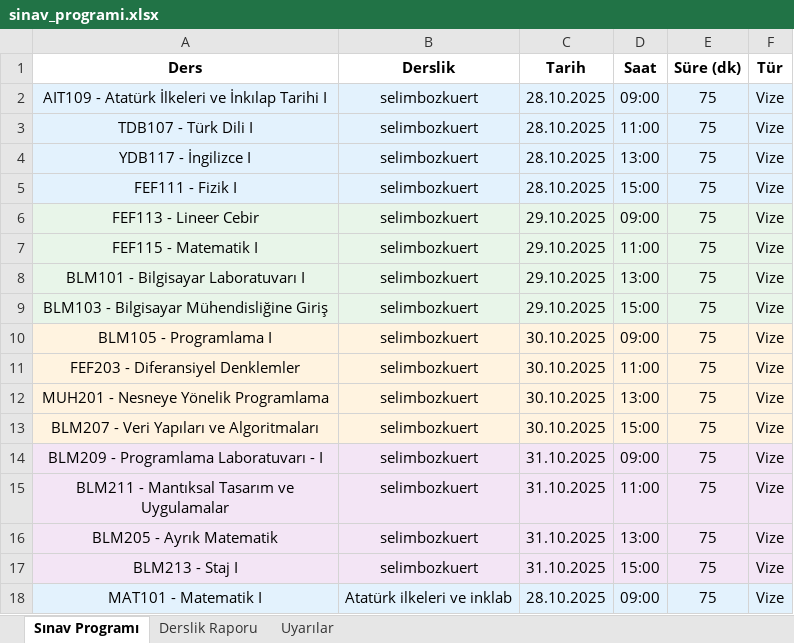
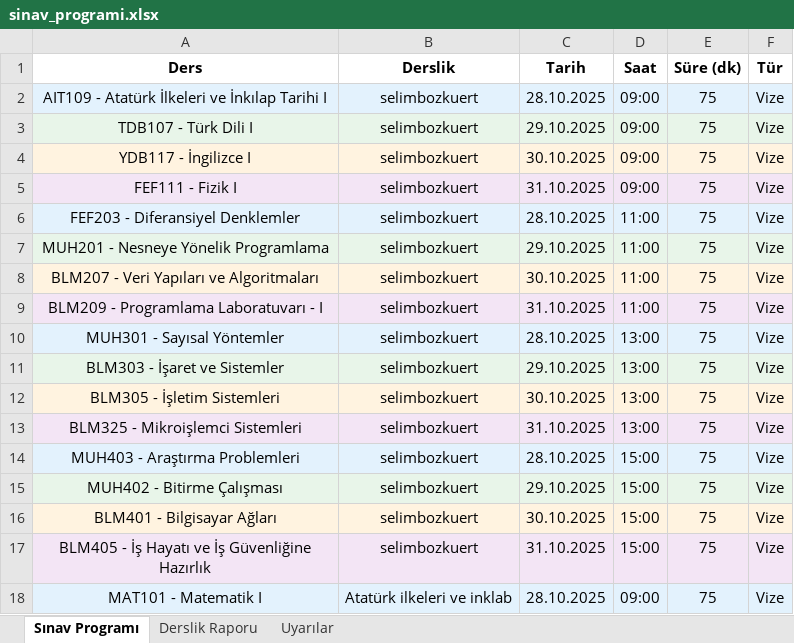
Before and after one commit to zehracetinn/SinavTakvimiProjesi, an Excel workbook: sinav_programi.xlsx, sheet Sınav Programı, drawn as a sheet; values as stored, in another font and other column widths than the file's, no borders; removed rows and columns are numbered as before the commit, all else as after; the diff names each change by its address in the sheet, - before the commit and + after, or states it on an @@ line.

```diff
--- a/sinav_programi.xlsx (sheet Sınav Programı)
+++ b/sinav_programi.xlsx (sheet Sınav Programı)
-C3 (Tarih): 28.10.2025
+C3 (Tarih): 29.10.2025
-D3 (Saat): 11:00
+D3 (Saat): 09:00
-A4:F4 fill: #E3F2FD
+A4:F4 fill: #FFF3E0
-C4 (Tarih): 28.10.2025
+C4 (Tarih): 30.10.2025
-D4 (Saat): 13:00
+D4 (Saat): 09:00
-C5 (Tarih): 28.10.2025
+C5 (Tarih): 31.10.2025
-D5 (Saat): 15:00
+D5 (Saat): 09:00
-row 6: FEF113 - Lineer Cebir | selimbozkuert | 29.10.2025 | 09:00 | 75 | Vize
-row 7: FEF115 - Matematik I | selimbozkuert | 29.10.2025 | 11:00 | 75 | Vize
-row 8: BLM101 - Bilgisayar Laboratuvarı I | selimbozkuert | 29.10.2025 | 13:00 | 75 | Vize
-row 9: BLM103 - Bilgisayar Mühendisliğine Giriş | selimbozkuert | 29.10.2025 | 15:00 | 75 | Vize
-row 10: BLM105 - Programlama I | selimbozkuert | 30.10.2025 | 09:00 | 75 | Vize
-A6:F6 fill: #FFF3E0
+A6:F6 fill: #E3F2FD
-C6 (Tarih): 30.10.2025
+C6 (Tarih): 28.10.2025
-C7 (Tarih): 30.10.2025
+C7 (Tarih): 29.10.2025
-D7 (Saat): 13:00
+D7 (Saat): 11:00
-D8 (Saat): 15:00
+D8 (Saat): 11:00
-D9 (Saat): 09:00
+D9 (Saat): 11:00
+row 10: MUH301 - Sayısal Yöntemler | selimbozkuert | 28.10.2025 | 13:00 | 75 | Vize
+row 11: BLM303 - İşaret ve Sistemler | selimbozkuert | 29.10.2025 | 13:00 | 75 | Vize
-A12 (Ders): BLM211 - Mantıksal Tasarım ve Uygulamalar
+A12 (Ders): BLM305 - İşletim Sistemleri
-C12 (Tarih): 31.10.2025
+C12 (Tarih): 30.10.2025
-D12 (Saat): 11:00
+D12 (Saat): 13:00
-A13 (Ders): BLM205 - Ayrık Matematik
+A13 (Ders): BLM325 - Mikroişlemci Sistemleri
+row 14: MUH403 - Araştırma Problemleri | selimbozkuert | 28.10.2025 | 15:00 | 75 | Vize
+row 15: MUH402 - Bitirme Çalışması | selimbozkuert | 29.10.2025 | 15:00 | 75 | Vize
+row 16: BLM401 - Bilgisayar Ağları | selimbozkuert | 30.10.2025 | 15:00 | 75 | Vize
-A17 (Ders): BLM213 - Staj I
+A17 (Ders): BLM405 - İş Hayatı ve İş Güvenliğine Hazırlık
```
Also changed, not shown: sheet Uyarılar, 6 other files.
